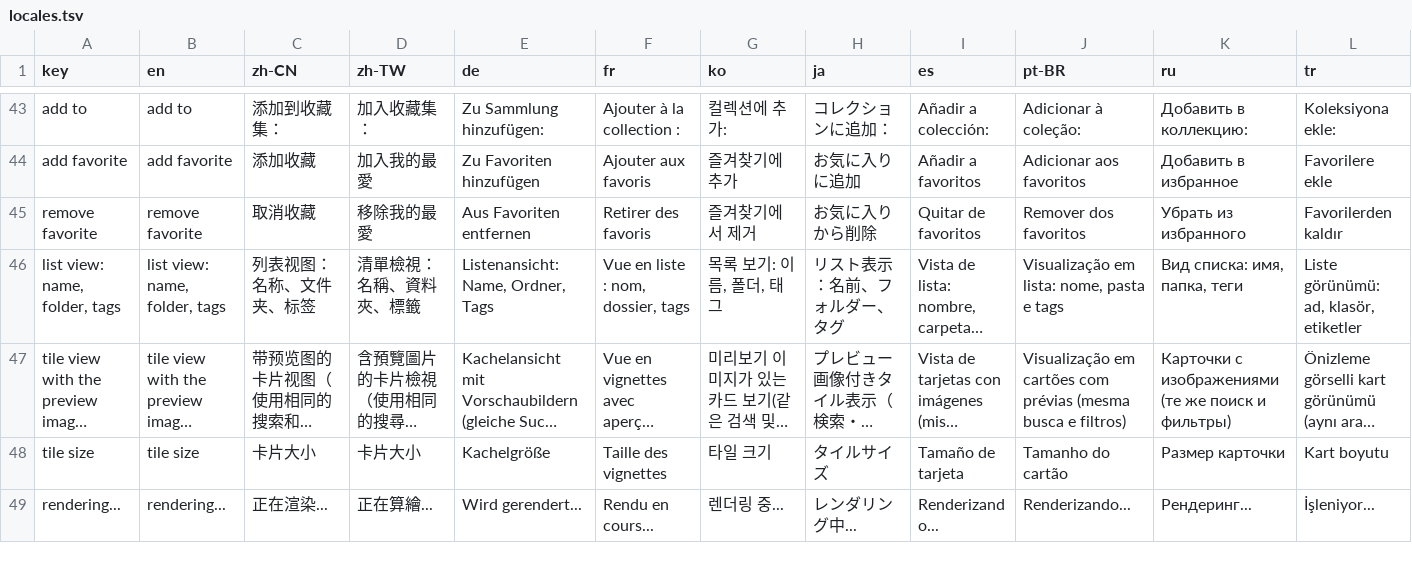
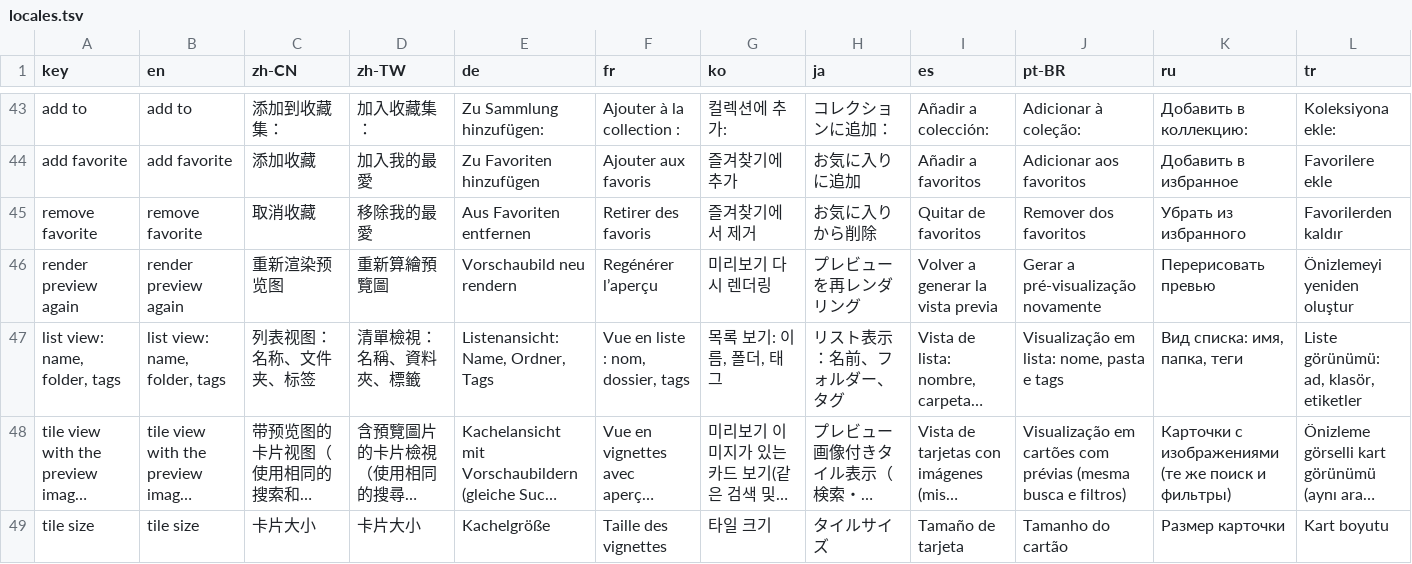
Before and after one commit to Moon-yungg/crimson-desert-world-builder, a TSV file: asi/cdmodkit/data/locales.tsv, drawn as a sheet; only a part is shown, gaps mark what is left out; the shorter side is filled out with more unchanged rows; long unchanged cells end in …; the diff names each change by its address in the sheet, - before the commit and + after, or states it on an @@ line.

```diff
--- a/asi/cdmodkit/data/locales.tsv
+++ b/asi/cdmodkit/data/locales.tsv
+row 46: render preview again | render preview again | 重新渲染预览图 | 重新算繪預覽圖 | Vorschaubild neu rendern | Regénérer l’aperçu | 미리보기 다시 렌더링 | プレビューを再レンダリング | Volver a generar la vista previa | Gerar a pré-visualização novamente | Перерисовать превью | Önizlemeyi yeniden oluştur
```
Also changed, not shown: 5 other files.
